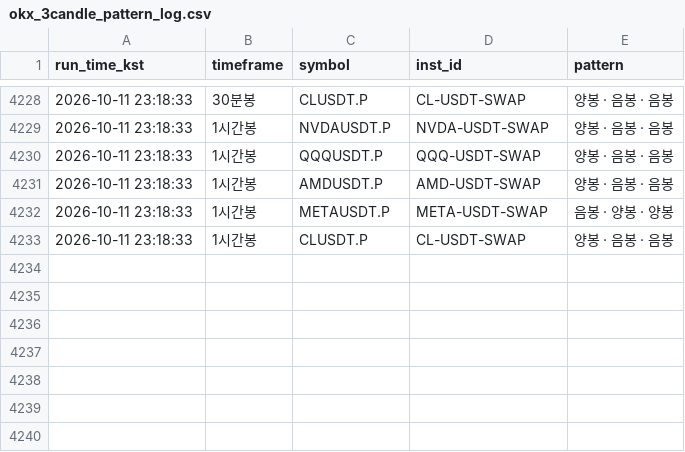
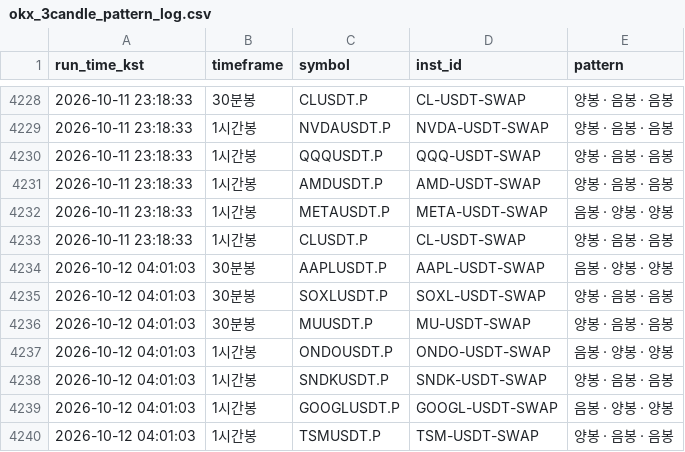
Before and after one commit to suchulkim/Trader_KIM, a CSV file: okx_3candle_pattern_log.csv, drawn as a sheet; only a part is shown, gaps mark what is left out; the diff names each change by its address in the sheet, - before the commit and + after, or states it on an @@ line.

```diff
--- a/okx_3candle_pattern_log.csv
+++ b/okx_3candle_pattern_log.csv
+row 4234: 2026-10-12 04:01:03 | 30분봉 | AAPLUSDT.P | AAPL-USDT-SWAP | 음봉 · 양봉 · 양봉
+row 4235: 2026-10-12 04:01:03 | 30분봉 | SOXLUSDT.P | SOXL-USDT-SWAP | 양봉 · 음봉 · 음봉
+row 4236: 2026-10-12 04:01:03 | 30분봉 | MUUSDT.P | MU-USDT-SWAP | 양봉 · 음봉 · 음봉
+row 4237: 2026-10-12 04:01:03 | 1시간봉 | ONDOUSDT.P | ONDO-USDT-SWAP | 음봉 · 양봉 · 양봉
+row 4238: 2026-10-12 04:01:03 | 1시간봉 | SNDKUSDT.P | SNDK-USDT-SWAP | 양봉 · 음봉 · 음봉
+row 4239: 2026-10-12 04:01:03 | 1시간봉 | GOOGLUSDT.P | GOOGL-USDT-SWAP | 음봉 · 양봉 · 양봉
+row 4240: 2026-10-12 04:01:03 | 1시간봉 | TSMUSDT.P | TSM-USDT-SWAP | 양봉 · 음봉 · 음봉
```
Also changed, not shown: 2 other files.
